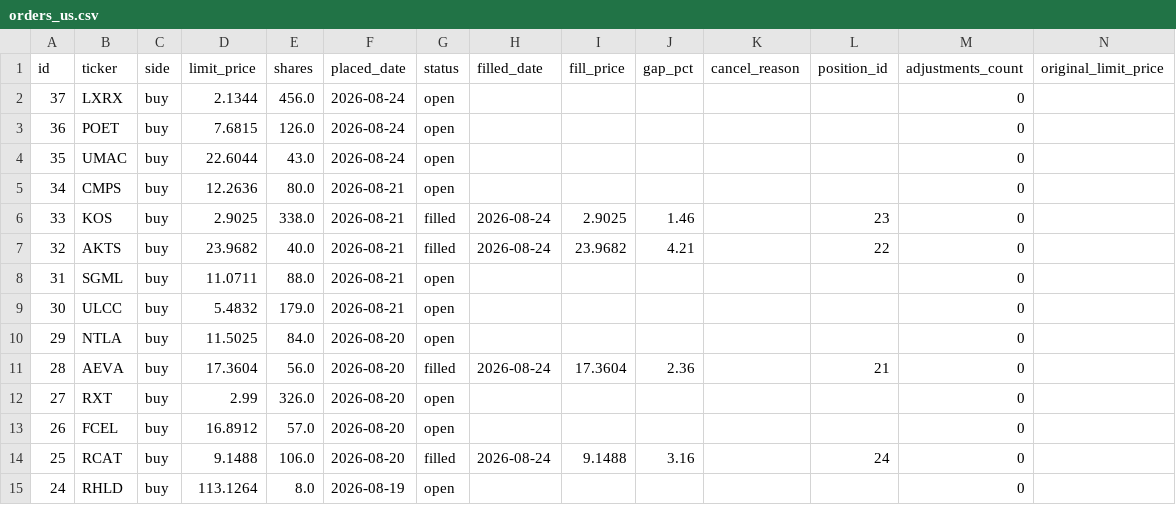
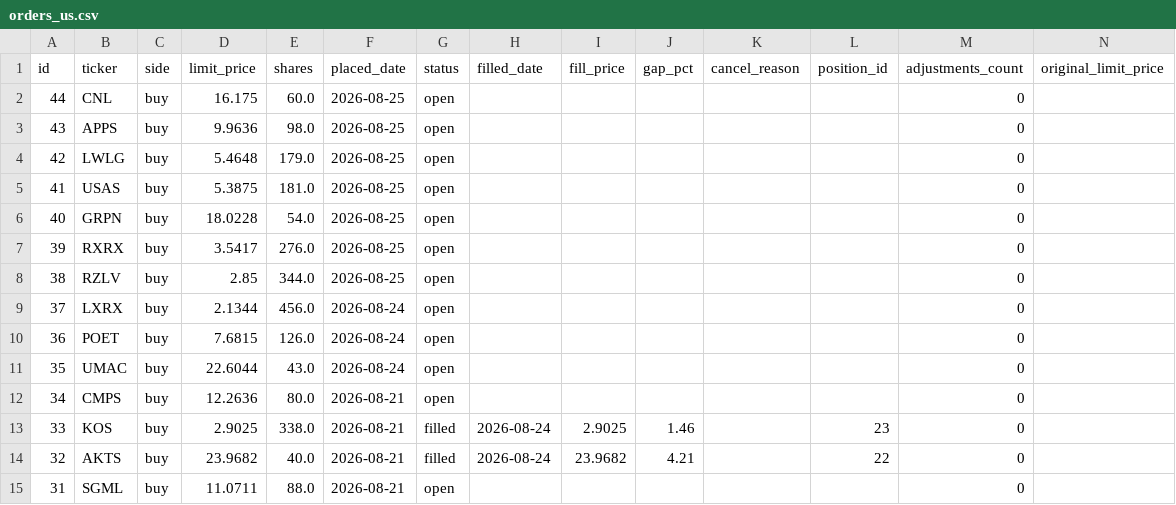
Before and after one commit to benjaminneilan16/small-cap, a CSV file: reports/orders_us.csv, drawn as a sheet; only a part is shown; the shorter side is filled out with more unchanged rows.

```diff
--- a/reports/orders_us.csv
+++ b/reports/orders_us.csv
@@ -1,2 +1,9 @@
 id,ticker,side,limit_price,shares,placed_date,status,filled_date,fill_price,gap_pct,cancel_reason,position_id,adjustments_count,original_limit_price
+44,CNL,buy,16.175,60.0,2026-08-25,open,,,,,,0,
+43,APPS,buy,9.9636,98.0,2026-08-25,open,,,,,,0,
+42,LWLG,buy,5.4648,179.0,2026-08-25,open,,,,,,0,
+41,USAS,buy,5.3875,181.0,2026-08-25,open,,,,,,0,
+40,GRPN,buy,18.0228,54.0,2026-08-25,open,,,,,,0,
+39,RXRX,buy,3.5417,276.0,2026-08-25,open,,,,,,0,
+38,RZLV,buy,2.85,344.0,2026-08-25,open,,,,,,0,
 37,LXRX,buy,2.1344,456.0,2026-08-24,open,,,,,,0,
```
Also changed, not shown: reports/positions_us.csv, 3 other files.
